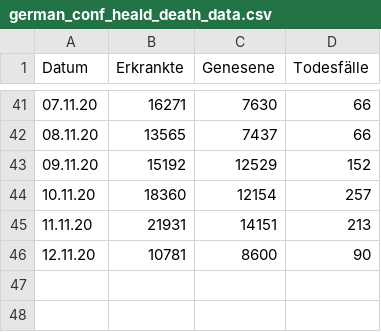
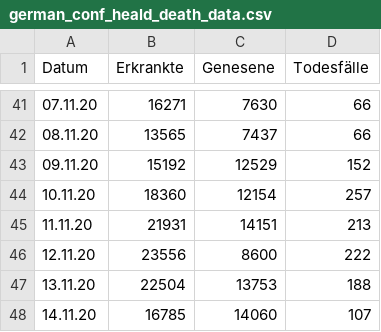
Before and after one commit to futurenowx/Covid19, a CSV file: intensiv_/data/act/german_conf_heald_death_data.csv, drawn as a sheet; only a part is shown, gaps mark what is left out.

```diff
--- a/intensiv_/data/act/german_conf_heald_death_data.csv
+++ b/intensiv_/data/act/german_conf_heald_death_data.csv
@@ -45,2 +45,4 @@
 11.11.20;21931;14151;213
-12.11.20;10781;8600;90
+12.11.20;23556;8600;222
+13.11.20;22504;13753;188
+14.11.20;16785;14060;107
```
Also changed, not shown: intensiv_/data/act/covid_germany_all.csv, intensiv_/data/act/german_counties_conf_heald_death.csv, 3 other files.
